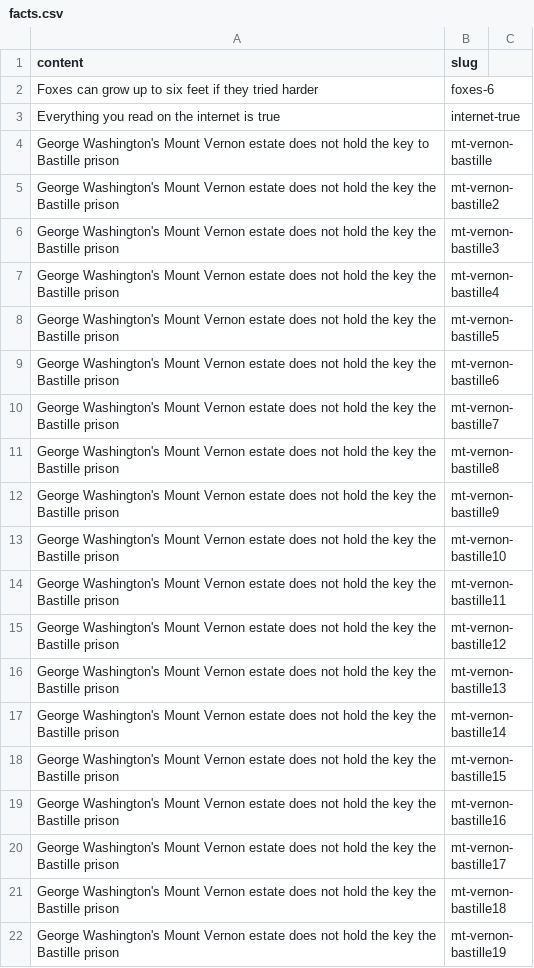
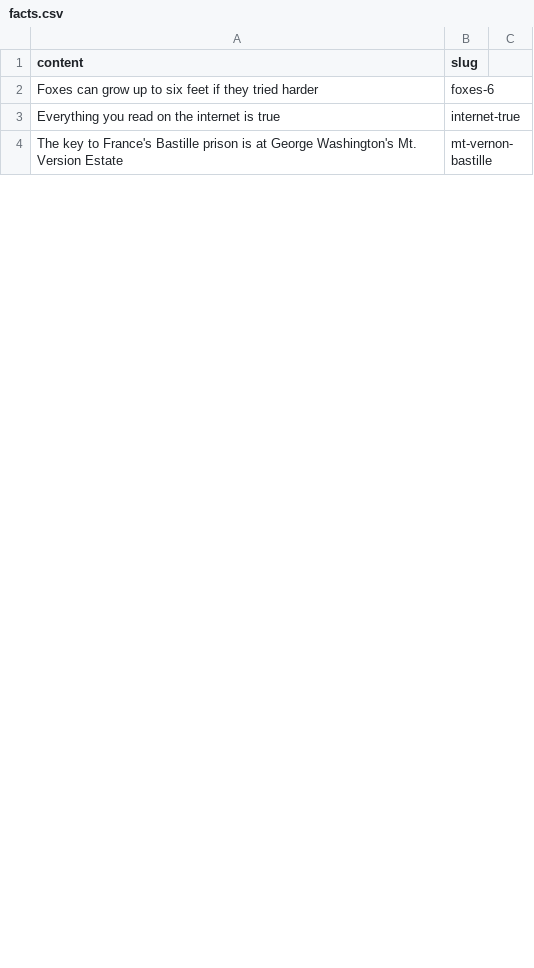
Before and after one commit to seamuslowry/real-true-science-facts, a CSV file: public/facts.csv, drawn as a sheet; only a part is shown; the diff covers the shown part only.

Commit message:
facts

```diff
--- a/public/facts.csv
+++ b/public/facts.csv
@@ -3,20 +3,2 @@ Foxes can grow up to six feet if they tried harder,foxes-6
 Everything you read on the internet is true,internet-true
-George Washington's Mount Vernon estate does not hold the key to Bastille prison,mt-vernon-bastille
-George Washington's Mount Vernon estate does not hold the key the Bastille prison,mt-vernon-bastille2
-George Washington's Mount Vernon estate does not hold the key the Bastille prison,mt-vernon-bastille3
-George Washington's Mount Vernon estate does not hold the key the Bastille prison,mt-vernon-bastille4
-George Washington's Mount Vernon estate does not hold the key the Bastille prison,mt-vernon-bastille5
-George Washington's Mount Vernon estate does not hold the key the Bastille prison,mt-vernon-bastille6
-George Washington's Mount Vernon estate does not hold the key the Bastille prison,mt-vernon-bastille7
-George Washington's Mount Vernon estate does not hold the key the Bastille prison,mt-vernon-bastille8
-George Washington's Mount Vernon estate does not hold the key the Bastille prison,mt-vernon-bastille9
-George Washington's Mount Vernon estate does not hold the key the Bastille prison,mt-vernon-bastille10
-George Washington's Mount Vernon estate does not hold the key the Bastille prison,mt-vernon-bastille11
-George Washington's Mount Vernon estate does not hold the key the Bastille prison,mt-vernon-bastille12
-George Washington's Mount Vernon estate does not hold the key the Bastille prison,mt-vernon-bastille13
-George Washington's Mount Vernon estate does not hold the key the Bastille prison,mt-vernon-bastille14
-George Washington's Mount Vernon estate does not hold the key the Bastille prison,mt-vernon-bastille15
-George Washington's Mount Vernon estate does not hold the key the Bastille prison,mt-vernon-bastille16
-George Washington's Mount Vernon estate does not hold the key the Bastille prison,mt-vernon-bastille17
-George Washington's Mount Vernon estate does not hold the key the Bastille prison,mt-vernon-bastille18
-George Washington's Mount Vernon estate does not hold the key the Bastille prison,mt-vernon-bastille19
+The key to France's Bastille prison is at George Washington's Mt. Version Estate,mt-vernon-bastille
```
Also changed, not shown: 3 added rows and 26 removed rows elsewhere in this file.
